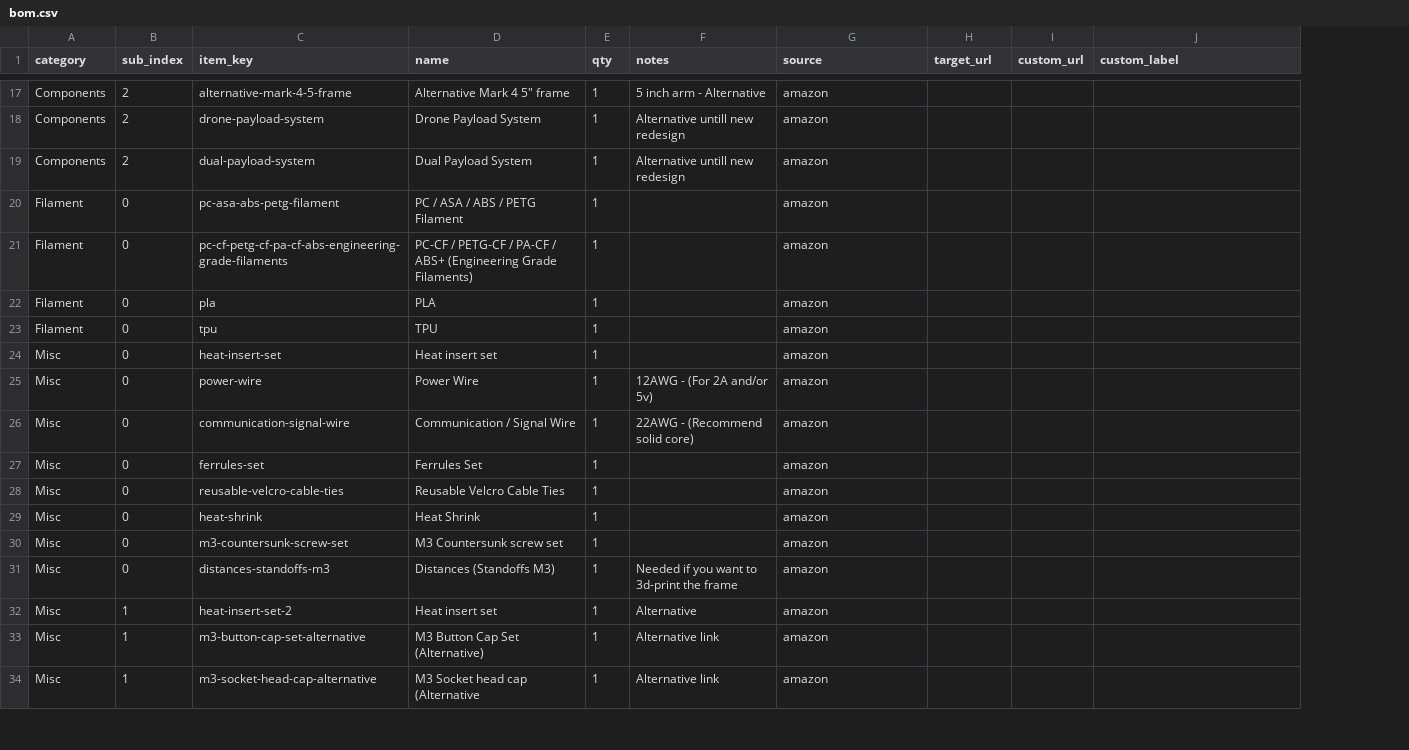
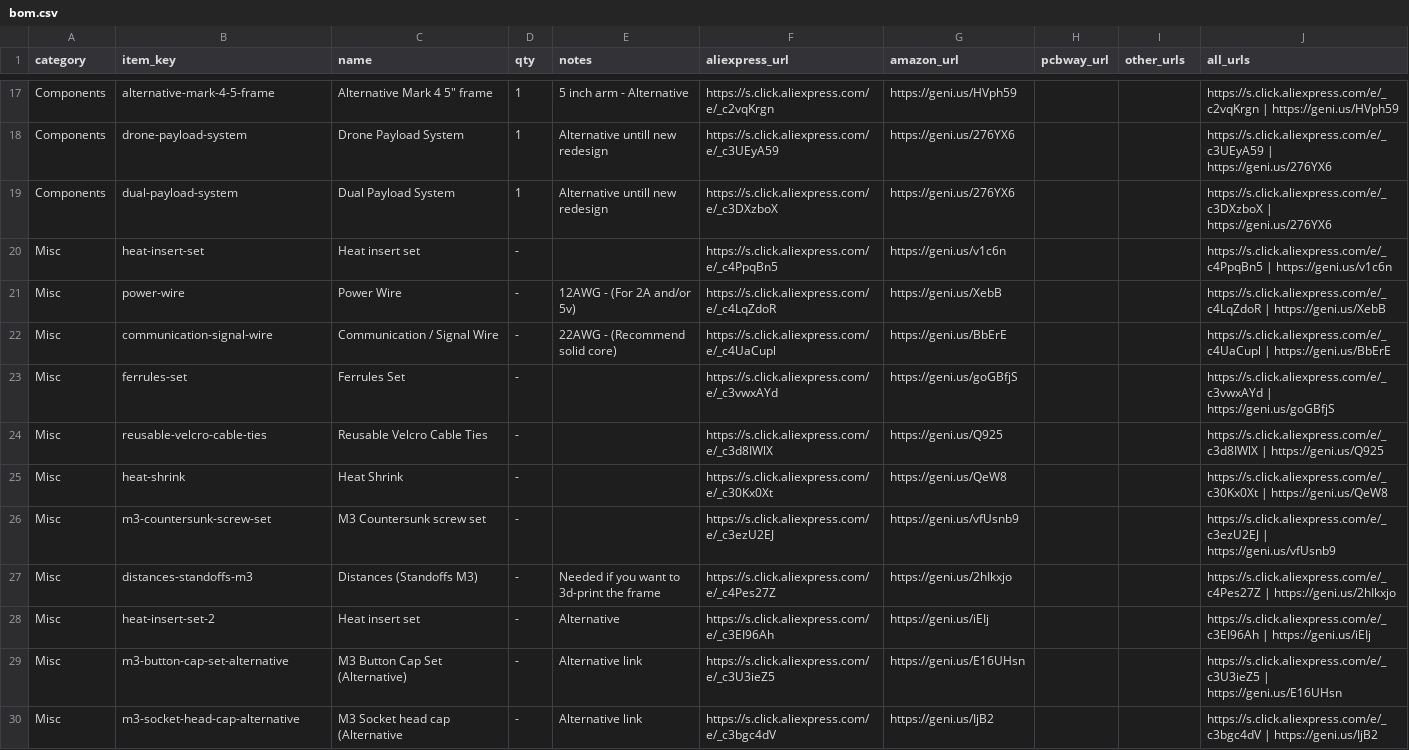
Before and after one commit to ToolKnox/quadbee-defend-your-country, a CSV file: bom.csv, drawn as a sheet; only a part is shown, gaps mark what is left out; removed rows and columns are numbered as before the commit, all else as after; the diff covers the shown part only; the diff names each change by its address in the sheet, - before the commit and + after, or states it on an @@ line.

```diff
--- a/bom.csv
+++ b/bom.csv
-column B (sub_index), rows 17-19: all 2; rows 24-34: 0 | 0 | 0 | 0 | 0 | 0 | 0 | 0 | 1 | 1 | 1
+column F (aliexpress_url), rows 17-30: https://s.click.aliexpress.com/e/_c2vqKrgn | https://s.click.aliexpress.com/e/_c3UEyA59 | https://s.click.aliexpress.com/e/_c3DXzboX | https://s.click.aliexpress.com/e/_c4PpqBn5 | https://s.click.aliexpress.com/e/_c4LqZdoR | https://s.click.aliexpress.com/e/_c4UaCupl | https://s.click.aliexpress.com/e/_c3vwxAYd | https://s.click.aliexpress.com/e/_c3d8IWlX | https://s.click.aliexpress.com/e/_c30Kx0Xt | https://s.click.aliexpress.com/e/_c3ezU2EJ | https://s.click.aliexpress.com/e/_c4Pes27Z | https://s.click.aliexpress.com/e/_c3EI96Ah | https://s.click.aliexpress.com/e/_c3U3ieZ5 | https://s.click.aliexpress.com/e/_c3bgc4dV
-G1: source
+G1: amazon_url
-H1: target_url
+H1: pcbway_url
-I1: custom_url
+I1: other_urls
-J1: custom_label
+J1: all_urls
-G17 (amazon_url): amazon
+G17 (amazon_url): https://geni.us/HVph59
-J17 (all_urls): (empty)
+J17 (all_urls): https://s.click.aliexpress.com/e/_c2vqKrgn | https://geni.us/HVph59
-G18:G19 (amazon_url): amazon
+G18:G19 (amazon_url): https://geni.us/276YX6
-J18 (all_urls): (empty)
+J18 (all_urls): https://s.click.aliexpress.com/e/_c3UEyA59 | https://geni.us/276YX6
-J19 (all_urls): (empty)
+J19 (all_urls): https://s.click.aliexpress.com/e/_c3DXzboX | https://geni.us/276YX6
-row 20: Filament | 0 | pc-asa-abs-petg-filament | PC / ASA / ABS / PETG Filament | 1 |  | amazon
-row 21: Filament | 0 | pc-cf-petg-cf-pa-cf-abs-engineering-grade-filaments | PC-CF / PETG-CF / PA-CF / ABS+ (Engineering Grade Filaments) | 1 |  | amazon
-row 22: Filament | 0 | pla | PLA | 1 |  | amazon
-row 23: Filament | 0 | tpu | TPU | 1 |  | amazon
-D20:D30 (qty): 1
+D20:D30 (qty): -
-G20 (amazon_url): amazon
+G20 (amazon_url): https://geni.us/v1c6n
-J20 (all_urls): (empty)
+J20 (all_urls): https://s.click.aliexpress.com/e/_c4PpqBn5 | https://geni.us/v1c6n
-G21 (amazon_url): amazon
+G21 (amazon_url): https://geni.us/XebB
-J21 (all_urls): (empty)
+J21 (all_urls): https://s.click.aliexpress.com/e/_c4LqZdoR | https://geni.us/XebB
-G22 (amazon_url): amazon
+G22 (amazon_url): https://geni.us/BbErE
-J22 (all_urls): (empty)
+J22 (all_urls): https://s.click.aliexpress.com/e/_c4UaCupl | https://geni.us/BbErE
-G23 (amazon_url): amazon
+G23 (amazon_url): https://geni.us/goGBfjS
-J23 (all_urls): (empty)
+J23 (all_urls): https://s.click.aliexpress.com/e/_c3vwxAYd | https://geni.us/goGBfjS
-G24 (amazon_url): amazon
+G24 (amazon_url): https://geni.us/Q925
-J24 (all_urls): (empty)
+J24 (all_urls): https://s.click.aliexpress.com/e/_c3d8IWlX | https://geni.us/Q925
-G25 (amazon_url): amazon
+G25 (amazon_url): https://geni.us/QeW8
-J25 (all_urls): (empty)
+J25 (all_urls): https://s.click.aliexpress.com/e/_c30Kx0Xt | https://geni.us/QeW8
-G26 (amazon_url): amazon
+G26 (amazon_url): https://geni.us/vfUsnb9
-J26 (all_urls): (empty)
+J26 (all_urls): https://s.click.aliexpress.com/e/_c3ezU2EJ | https://geni.us/vfUsnb9
-G27 (amazon_url): amazon
+G27 (amazon_url): https://geni.us/2hIkxjo
-J27 (all_urls): (empty)
+J27 (all_urls): https://s.click.aliexpress.com/e/_c4Pes27Z | https://geni.us/2hIkxjo
-G28 (amazon_url): amazon
+G28 (amazon_url): https://geni.us/iEIj
-J28 (all_urls): (empty)
+J28 (all_urls): https://s.click.aliexpress.com/e/_c3EI96Ah | https://geni.us/iEIj
-G29 (amazon_url): amazon
+G29 (amazon_url): https://geni.us/E16UHsn
-J29 (all_urls): (empty)
+J29 (all_urls): https://s.click.aliexpress.com/e/_c3U3ieZ5 | https://geni.us/E16UHsn
-G30 (amazon_url): amazon
+G30 (amazon_url): https://geni.us/IjB2
-J30 (all_urls): (empty)
+J30 (all_urls): https://s.click.aliexpress.com/e/_c3bgc4dV | https://geni.us/IjB2
```
Also changed, not shown: 4 added rows and 75 edited cells elsewhere in this file, 2 other files.
